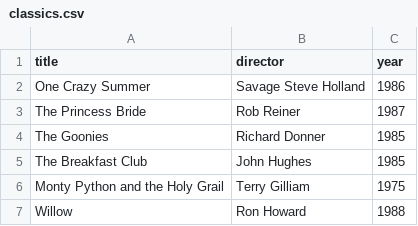
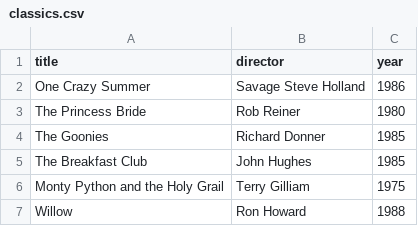
Before and after one commit to laaouinasalah202-prog/webflyx, a CSV file: classics.csv, drawn as a sheet.

Commit message:
Update classics.csv

```diff
--- a/classics.csv
+++ b/classics.csv
@@ -2,3 +2,3 @@ title, director, year
 One Crazy Summer, Savage Steve Holland, 1986
-The Princess Bride, Rob Reiner, 1987
+The Princess Bride, Rob Reiner, 1980
 The Goonies, Richard Donner, 1985
```
